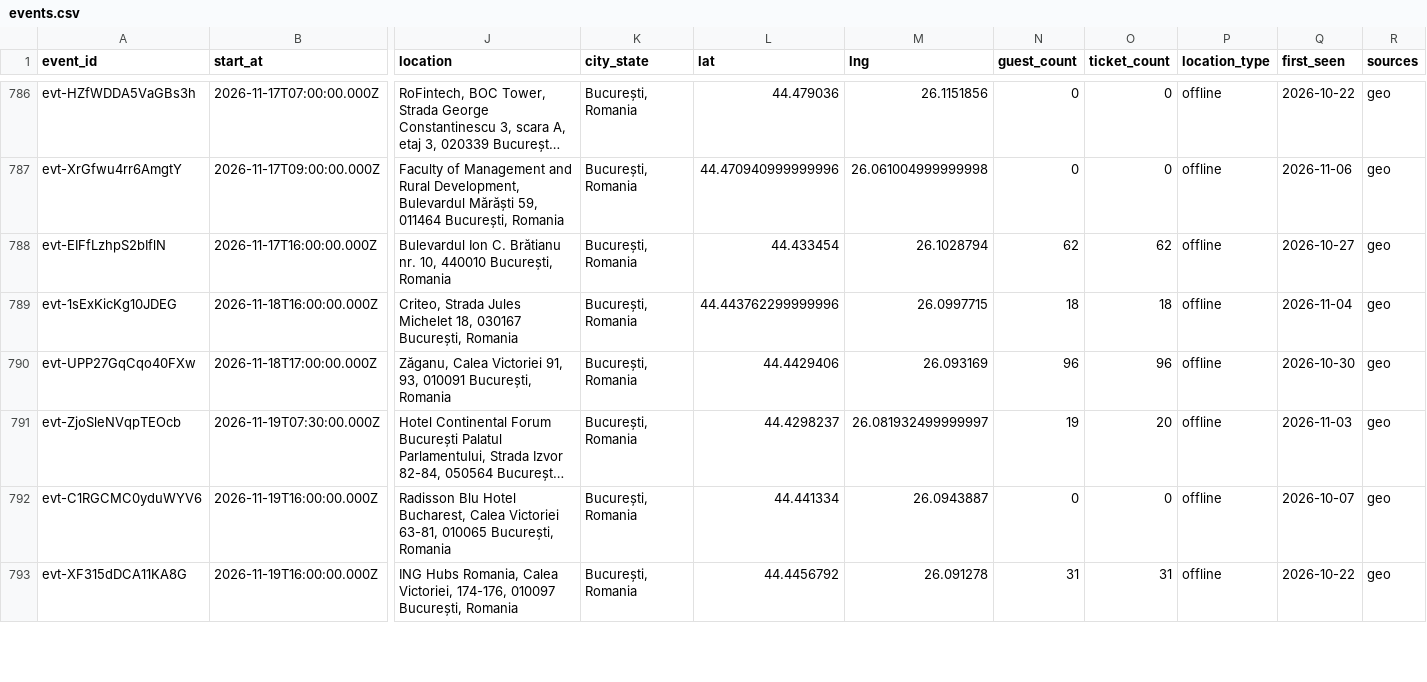
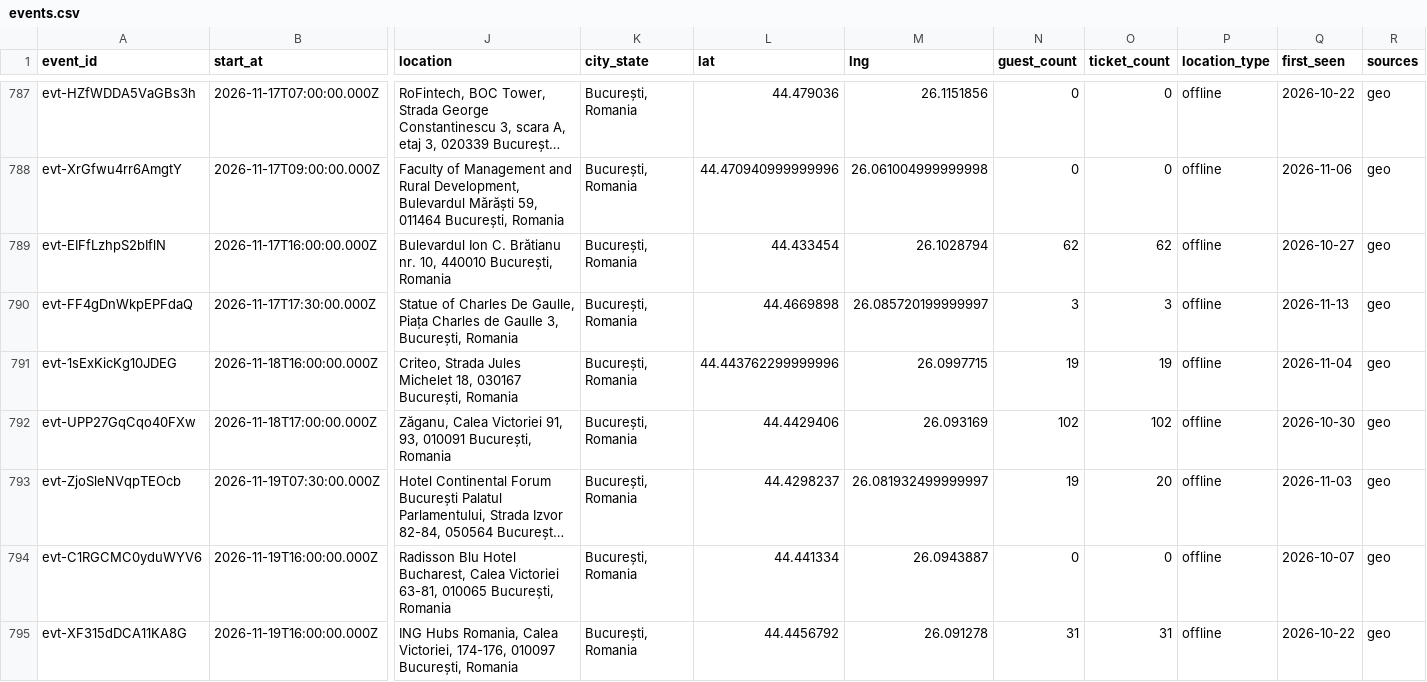
Before and after one commit to FlorinPopaCodes/bucharest-meetup-tracker, a CSV file: data/events.csv, drawn as a sheet; only a part is shown, gaps mark what is left out; long unchanged cells end in …; addresses are those after the commit; rows hold the shown columns only; the diff covers the shown part only; the diff names each change by its address in the sheet, - before the commit and + after, or states it on an @@ line.

```diff
--- a/data/events.csv
+++ b/data/events.csv
+row 790: evt-FF4gDnWkpEPFdaQ | 2026-11-17T17:30:00.000Z | Statue of Charles De Gaulle, Piața Charles de Gaulle 3, București, Romania | București, Romania | 44.4669898 | 26.085720199999997 | 3 | 3 | offline | 2026-11-13 | geo
-N791 (guest_count): 18
+N791 (guest_count): 19
-O791 (ticket_count): 18
+O791 (ticket_count): 19
-N792 (guest_count): 96
+N792 (guest_count): 102
-O792 (ticket_count): 96
+O792 (ticket_count): 102
```
Also changed, not shown: 3 added rows and 14 edited cells elsewhere in this file, 4 other files.
